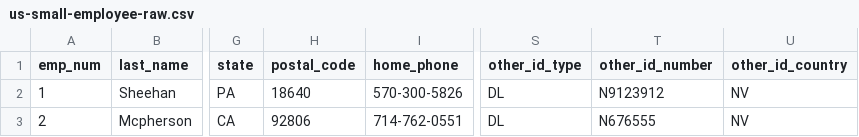
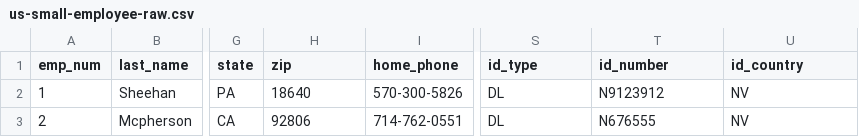
Before and after one commit to jbutcher21/aiclass, a CSV file: employee_demo/data/us-small-employee-raw.csv, drawn as a sheet; only a part is shown, gaps mark what is left out; the diff names each change by its address in the sheet, - before the commit and + after, or states it on an @@ line.

Commit message:
updated data

```diff
--- a/employee_demo/data/us-small-employee-raw.csv
+++ b/employee_demo/data/us-small-employee-raw.csv
-H1: postal_code
+H1: zip
-S1: other_id_type
+S1: id_type
-T1: other_id_number
+T1: id_number
-U1: other_id_country
+U1: id_country
```
Also changed, not shown: 3 other files.
